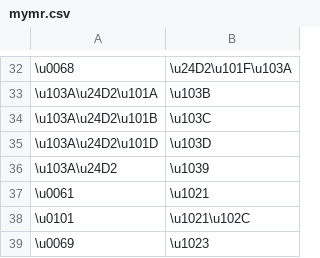
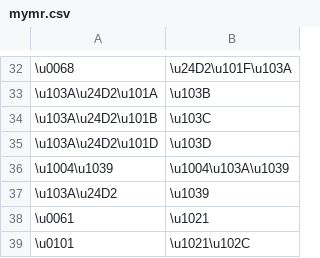
Before and after one commit to paa-li/conv, a CSV file: mymr.csv, drawn as a sheet; only a part is shown, gaps mark what is left out; the shorter side is filled out with more unchanged rows; the diff names each change by its address in the sheet, - before the commit and + after, or states it on an @@ line.

Commit message:
Updated ṅ conjunct, tbc

```diff
--- a/mymr.csv
+++ b/mymr.csv
+row 36: \u1004\u1039 | \u1004\u103A\u1039
```
